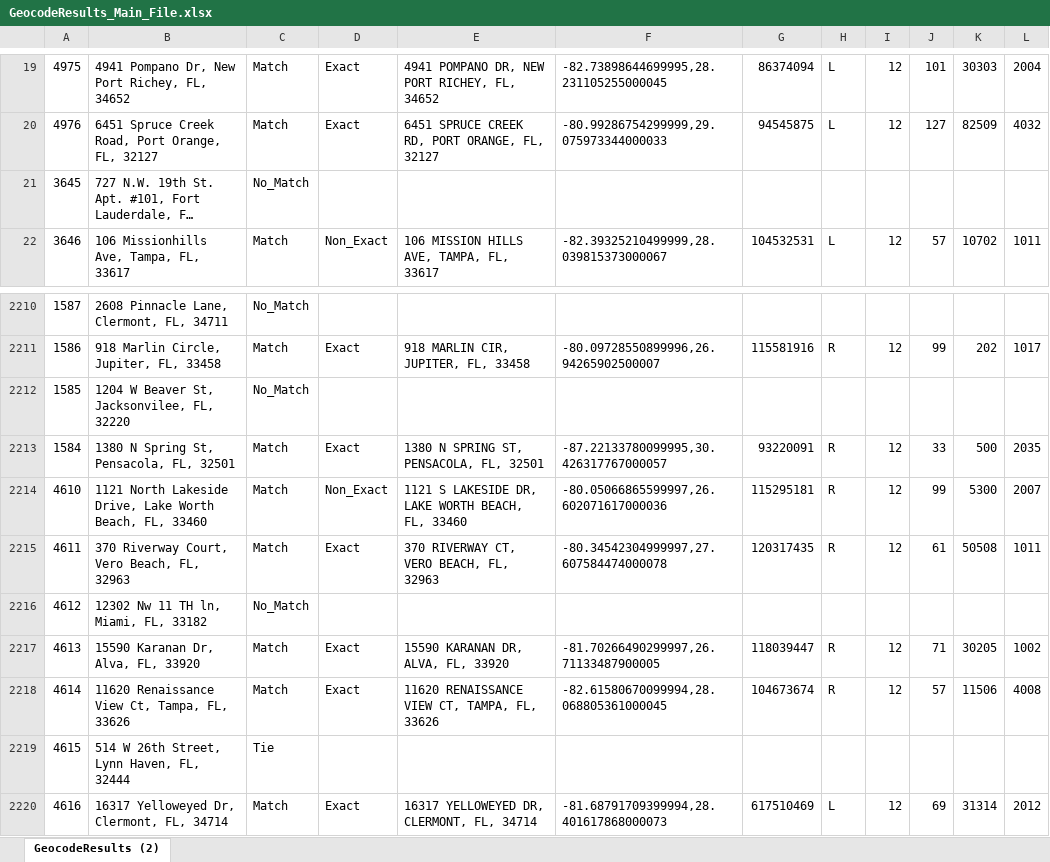
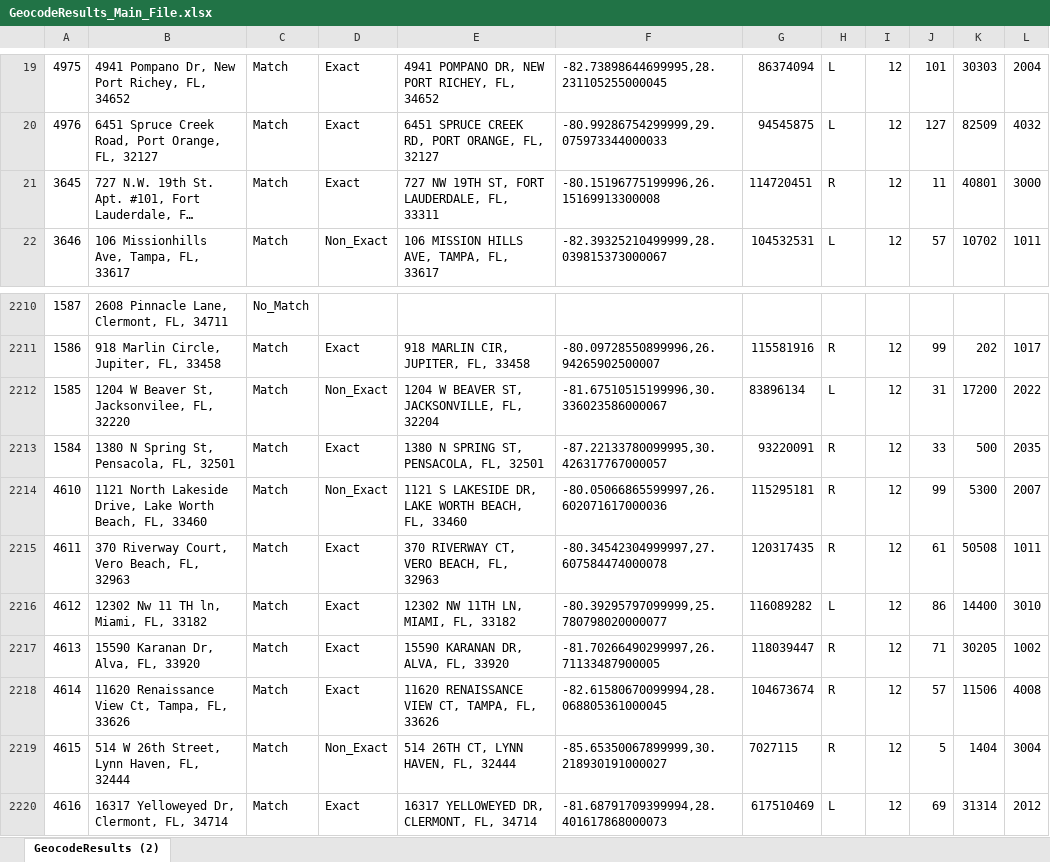
Before and after one commit to JoshM-Yoru/census-data-excel, an Excel workbook: GeocodeResults_Main_File.xlsx, sheet GeocodeResults (2), drawn as a sheet; only a part is shown, gaps mark what is left out; long unchanged cells end in …; values as stored, in another font and other column widths than the file's, no borders; the diff covers the shown part only; the diff names each change by its address in the sheet, - before the commit and + after, or states it on an @@ line.

```diff
--- a/GeocodeResults_Main_File.xlsx (sheet GeocodeResults (2))
+++ b/GeocodeResults_Main_File.xlsx (sheet GeocodeResults (2))
-C21: No_Match
+C21: Match
-D21: (empty)
+D21: Exact
-E21: (empty)
+E21: 727 NW 19TH ST, FORT LAUDERDALE, FL, 33311
-F21: (empty)
+F21: -80.15196775199996,26.15169913300008
-G21: (empty)
+G21: 114720451
-H21: (empty)
+H21: R
-I21: (empty)
+I21: 12
-J21: (empty)
+J21: 11
-K21: (empty)
+K21: 40801
-L21: (empty)
+L21: 3000
-C2212: No_Match
+C2212: Match
-D2212: (empty)
+D2212: Non_Exact
-E2212: (empty)
+E2212: 1204 W BEAVER ST, JACKSONVILLE, FL, 32204
-F2212: (empty)
+F2212: -81.67510515199996,30.336023586000067
-G2212: (empty)
+G2212: 83896134
-H2212: (empty)
+H2212: L
-I2212: (empty)
+I2212: 12
-J2212: (empty)
+J2212: 31
-K2212: (empty)
+K2212: 17200
-L2212: (empty)
+L2212: 2022
-C2216: No_Match
+C2216: Match
-D2216: (empty)
+D2216: Exact
-E2216: (empty)
+E2216: 12302 NW 11TH LN, MIAMI, FL, 33182
-F2216: (empty)
+F2216: -80.39295797099999,25.780798020000077
-G2216: (empty)
+G2216: 116089282
-H2216: (empty)
+H2216: L
-I2216: (empty)
+I2216: 12
-J2216: (empty)
+J2216: 86
-K2216: (empty)
+K2216: 14400
-L2216: (empty)
+L2216: 3010
-C2219: Tie
+C2219: Match
-D2219: (empty)
+D2219: Non_Exact
-E2219: (empty)
+E2219: 514 26TH CT, LYNN HAVEN, FL, 32444
-F2219: (empty)
+F2219: -85.65350067899999,30.218930191000027
-G2219: (empty)
+G2219: 7027115
-H2219: (empty)
+H2219: R
-I2219: (empty)
+I2219: 12
-J2219: (empty)
+J2219: 5
-K2219: (empty)
+K2219: 1404
-L2219: (empty)
+L2219: 3004
```
Also changed, not shown: 1180 edited cells elsewhere in this sheet, Results.xlsx, 7 other files.
